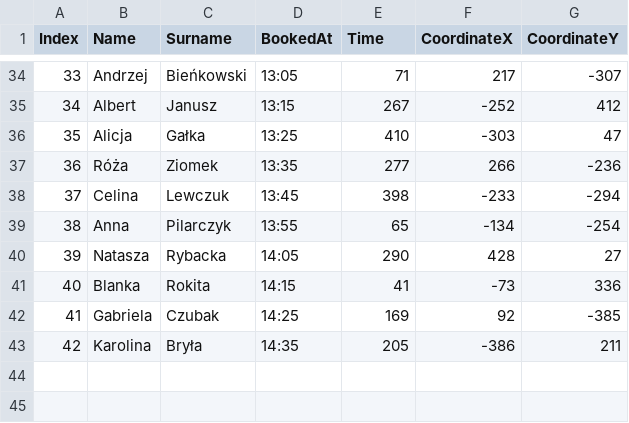
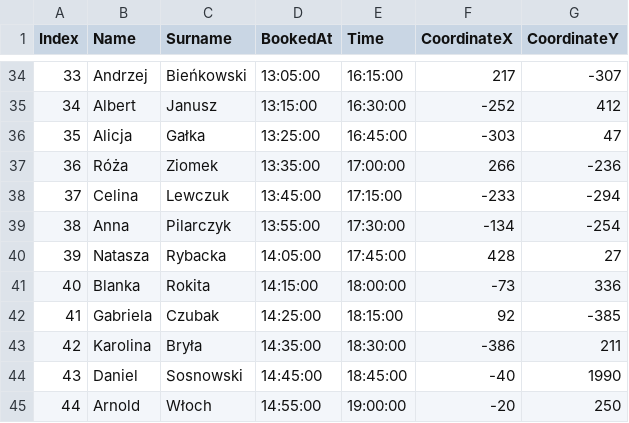
Before and after one commit to FiedorPw/PublicBikeRezerwationProject, a CSV file: users.csv, drawn as a sheet; only a part is shown, gaps mark what is left out; the diff covers the shown part only.

```diff
--- a/users.csv
+++ b/users.csv
@@ -34,10 +34,12 @@
-33;Andrzej;Bieńkowski;13:05;71;217;-307
-34;Albert;Janusz;13:15;267;-252;412
-35;Alicja;Gałka;13:25;410;-303;47
-36;Róża;Ziomek;13:35;277;266;-236
-37;Celina;Lewczuk;13:45;398;-233;-294
-38;Anna;Pilarczyk;13:55;65;-134;-254
-39;Natasza;Rybacka;14:05;290;428;27
-40;Blanka;Rokita;14:15;41;-73;336
-41;Gabriela;Czubak;14:25;169;92;-385
-42;Karolina;Bryła;14:35;205;-386;211
+33;Andrzej;Bieńkowski;13:05:00;16:15:00;217;-307
+34;Albert;Janusz;13:15:00;16:30:00;-252;412
+35;Alicja;Gałka;13:25:00;16:45:00;-303;47
+36;Róża;Ziomek;13:35:00;17:00:00;266;-236
+37;Celina;Lewczuk;13:45:00;17:15:00;-233;-294
+38;Anna;Pilarczyk;13:55:00;17:30:00;-134;-254
+39;Natasza;Rybacka;14:05:00;17:45:00;428;27
+40;Blanka;Rokita;14:15:00;18:00:00;-73;336
+41;Gabriela;Czubak;14:25:00;18:15:00;92;-385
+42;Karolina;Bryła;14:35:00;18:30:00;-386;211
+43;Daniel;Sosnowski;14:45:00;18:45:00;-40;1990
+44;Arnold;Włoch;14:55:00;19:00:00;-20;250
```
Also changed, not shown: 64 edited cells elsewhere in this file.
